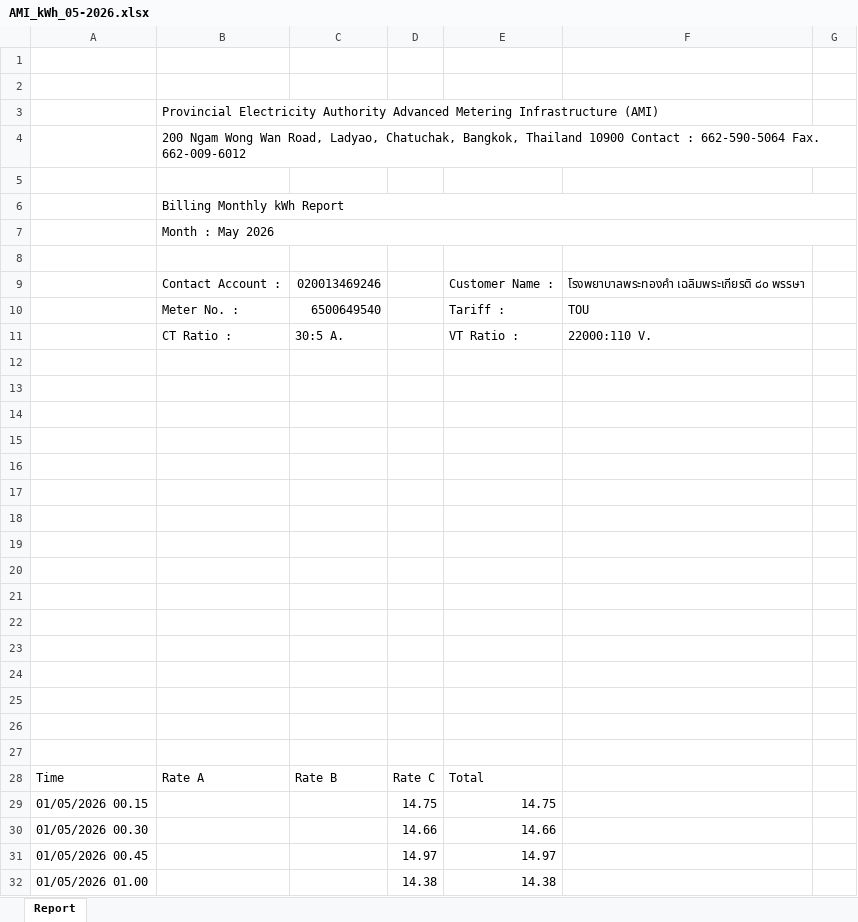
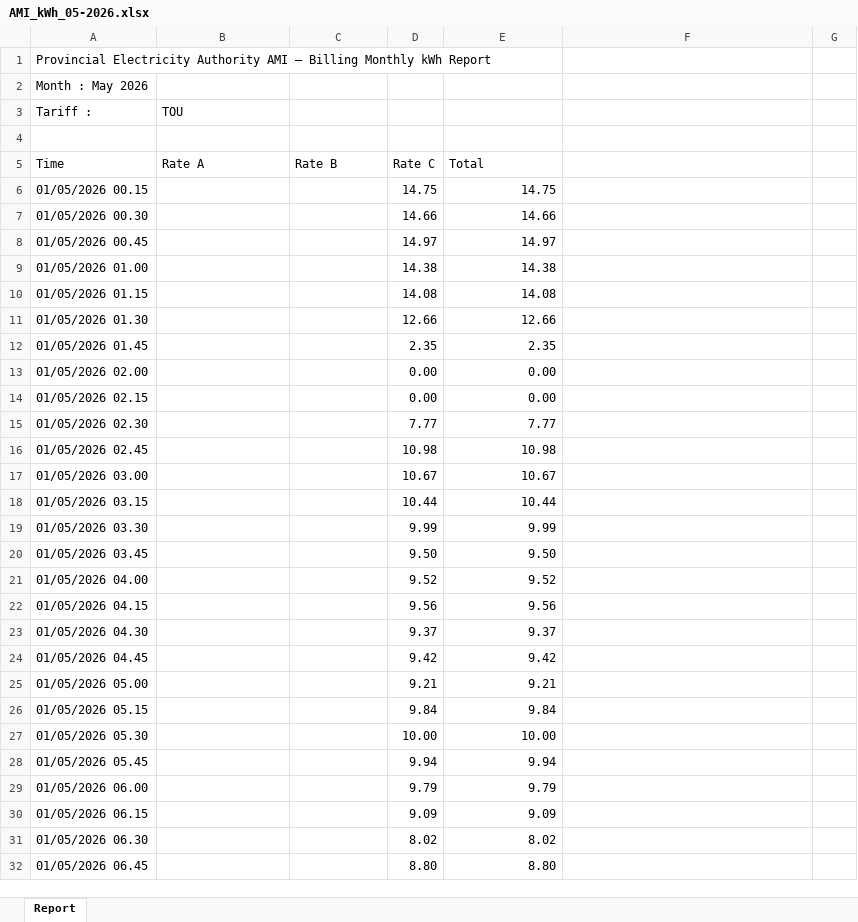
Before and after one commit to suvoak-web/hospital-dashboard, an Excel workbook: data/solar/reports/AMI_kWh_05-2026.xlsx, sheet Report, drawn as a sheet; only a part is shown; the shorter side is filled out with more unchanged rows; values as stored, in another font and other column widths than the file's, no cell formats; charts and pictures not drawn; removed rows and columns are numbered as before the commit, all else as after; the diff covers the shown part only; the diff names each change by its address in the sheet, - before the commit and + after, or states it on an @@ line.

```diff
--- a/data/solar/reports/AMI_kWh_05-2026.xlsx (sheet Report)
+++ b/data/solar/reports/AMI_kWh_05-2026.xlsx (sheet Report)
-A1 (Tariff :): (empty)
+A1 (Tariff :): Provincial Electricity Authority AMI — Billing Monthly kWh Report
-A2 (Tariff :): (empty)
+A2 (Tariff :): Month : May 2026
-row 3:  | Provincial Electricity Authority Advanced Metering Infrastructure (AMI)
-row 4:  | 200 Ngam Wong Wan Road, Ladyao, Chatuchak, Bangkok, Thailand 10900 Contact : 662-590-5064 Fax. 662-009-6012
-row 3: (empty)
+row 3: Tariff : | TOU
-row 6:  | Billing Monthly kWh Report
-row 7:  | Month : May 2026
-row 8: (empty)
-row 9:  | Contact Account : | 020013469246 |  | Customer Name : | โรงพยาบาลพระทองคำ เฉลิมพระเกียรติ ๘๐ พรรษา
-row 10:  | Meter No. : | 6500649540 |  | Tariff : | TOU
-row 11:  | CT Ratio : | 30:5 A. |  | VT Ratio : | 22000:110 V.
-row 12: (empty)
-row 13: (empty)
-row 14: (empty)
-row 15: (empty)
-row 16: (empty)
-row 17: (empty)
-row 18: (empty)
-row 19: (empty)
-row 20: (empty)
-row 21: (empty)
-row 22: (empty)
-row 23: (empty)
-row 24: (empty)
-row 25: (empty)
-row 26: (empty)
```
Also changed, not shown: 2 removed rows and merged cells elsewhere in this sheet, cell formats, charts or pictures, data/solar/reports/AMI_kWh_03-2026.xlsx, data/solar/reports/AMI_kWh_04-2026.xlsx, 13 other files.
